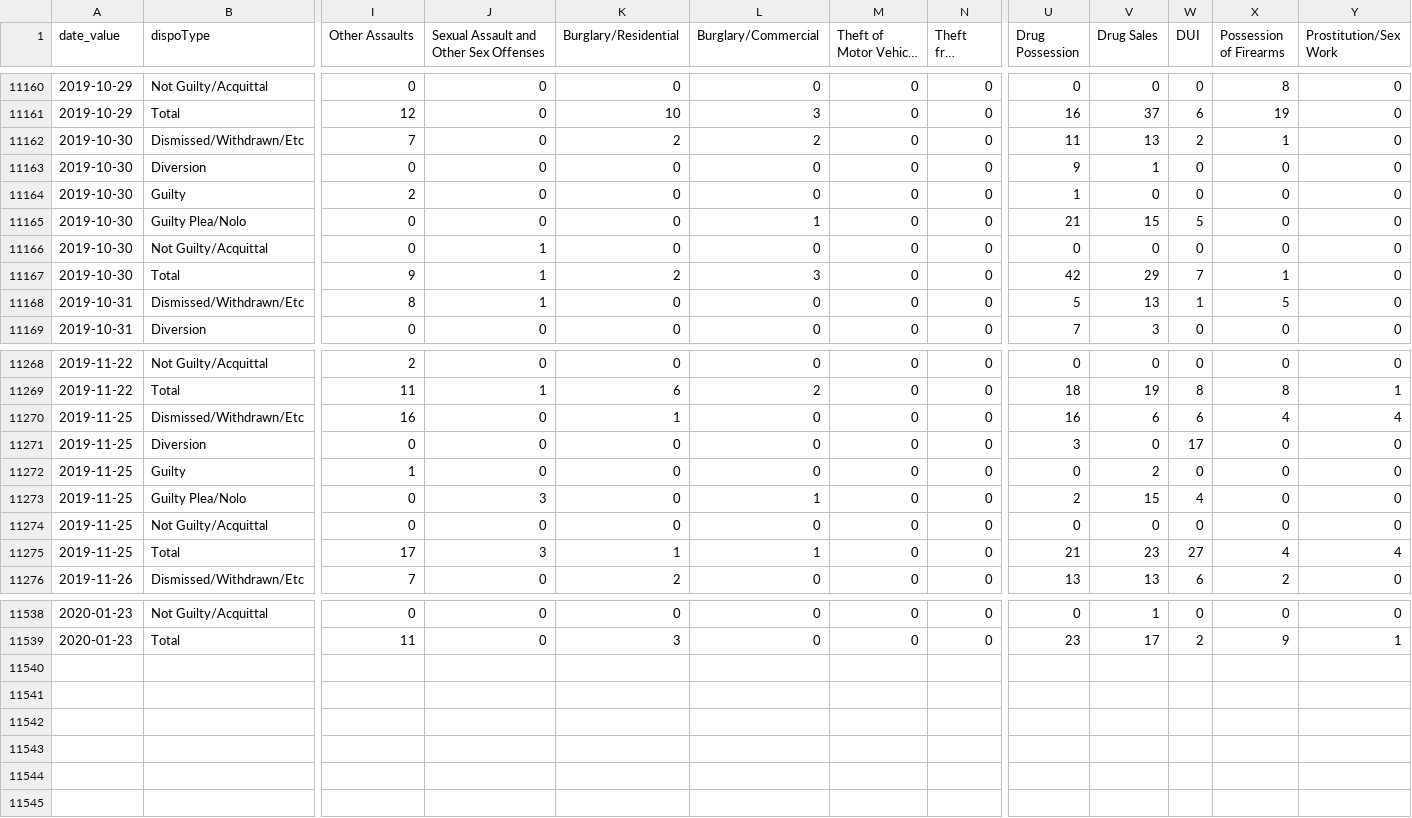
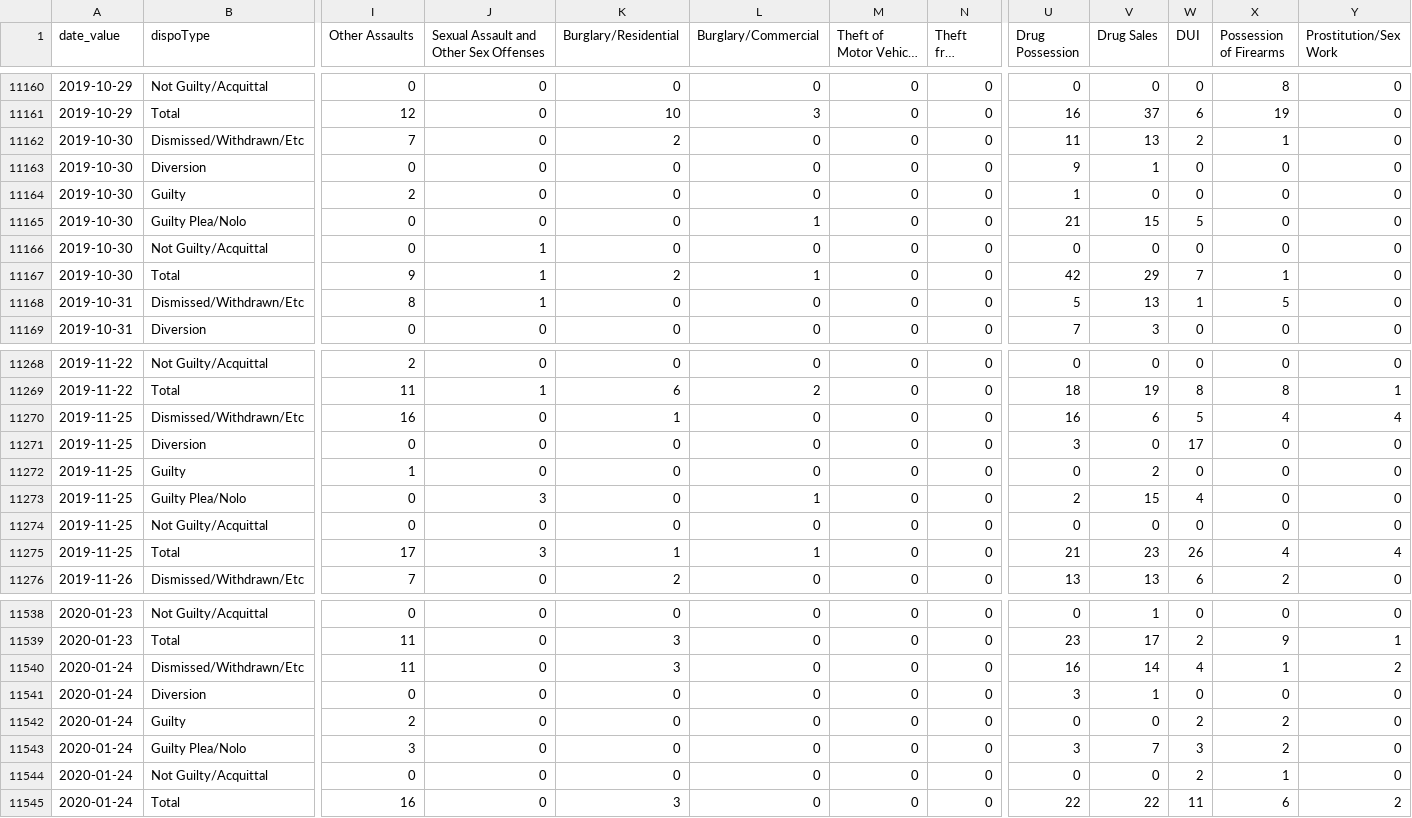
Before and after one commit to PhillyDistrictAttorneysOffice/phillydao-public-data, a CSV file: docs/data/case_outcomes_data_daily_citywide.csv, drawn as a sheet; only a part is shown, gaps mark what is left out; long unchanged cells end in …; rows hold the shown columns only; the diff covers the shown part only; the diff names each change by its address in the sheet, - before the commit and + after, or states it on an @@ line.

```diff
--- a/docs/data/case_outcomes_data_daily_citywide.csv
+++ b/docs/data/case_outcomes_data_daily_citywide.csv
-L11162 (Burglary/Commercial): 2
+L11162 (Burglary/Commercial): 0
-L11167 (Burglary/Commercial): 3
+L11167 (Burglary/Commercial): 1
-W11270 (DUI): 6
+W11270 (DUI): 5
-W11275 (DUI): 27
+W11275 (DUI): 26
+row 11540: 2020-01-24 | Dismissed/Withdrawn/Etc | 11 | 0 | 3 | 0 | 0 | 0 | 16 | 14 | 4 | 1 | 2
+row 11541: 2020-01-24 | Diversion | 0 | 0 | 0 | 0 | 0 | 0 | 3 | 1 | 0 | 0 | 0
+row 11542: 2020-01-24 | Guilty | 2 | 0 | 0 | 0 | 0 | 0 | 0 | 0 | 2 | 2 | 0
+row 11543: 2020-01-24 | Guilty Plea/Nolo | 3 | 0 | 0 | 0 | 0 | 0 | 3 | 7 | 3 | 2 | 0
+row 11544: 2020-01-24 | Not Guilty/Acquittal | 0 | 0 | 0 | 0 | 0 | 0 | 0 | 0 | 2 | 1 | 0
+row 11545: 2020-01-24 | Total | 16 | 0 | 3 | 0 | 0 | 0 | 22 | 22 | 11 | 6 | 2
```
Also changed, not shown: 2 edited cells elsewhere in this file, docs/data/arrest_data_daily_citywide.csv, docs/data/charges_data_daily_citywide.csv, 43 other files.
